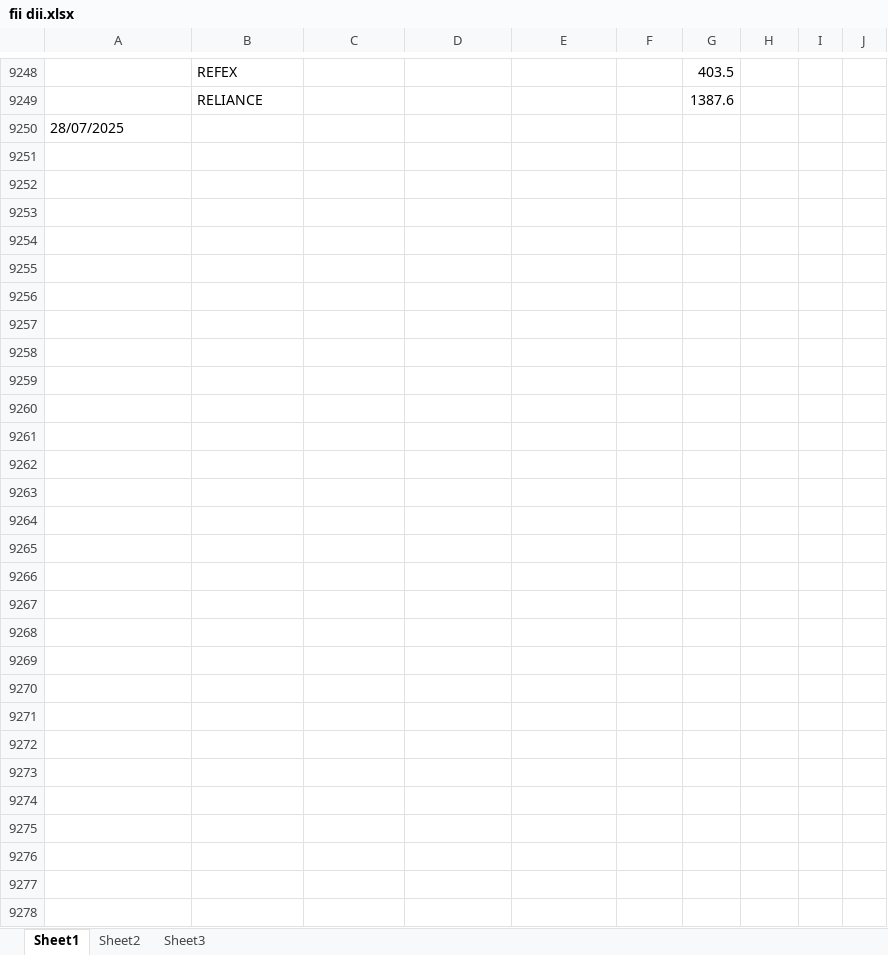
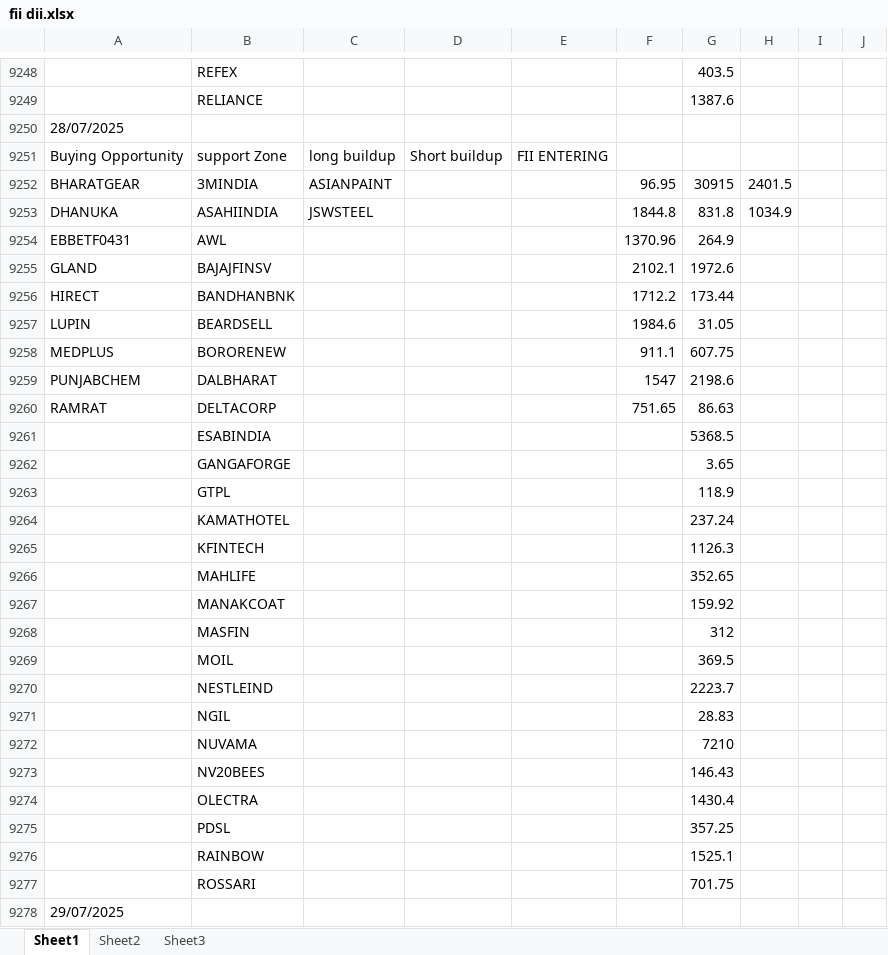
Before and after one commit to amirathor/Story, an Excel workbook: fii dii.xlsx, sheet Sheet1, drawn as a sheet; only a part is shown, gaps mark what is left out; values as stored, in another font and other column widths than the file's, no borders; the diff names each change by its address in the sheet, - before the commit and + after, or states it on an @@ line.

```diff
--- a/fii dii.xlsx (sheet Sheet1)
+++ b/fii dii.xlsx (sheet Sheet1)
+row 9251: Buying Opportunity | support Zone | long buildup | Short buildup | FII ENTERING
+row 9252: BHARATGEAR | 3MINDIA | ASIANPAINT |  |  | 96.95 | 30915 | 2401.5
+row 9253: DHANUKA | ASAHIINDIA | JSWSTEEL |  |  | 1844.8 | 831.8 | 1034.9
+row 9254: EBBETF0431 | AWL |  |  |  | 1370.96 | 264.9
+row 9255: GLAND | BAJAJFINSV |  |  |  | 2102.1 | 1972.6
+row 9256: HIRECT | BANDHANBNK |  |  |  | 1712.2 | 173.44
+row 9257: LUPIN | BEARDSELL |  |  |  | 1984.6 | 31.05
+row 9258: MEDPLUS | BORORENEW |  |  |  | 911.1 | 607.75
+row 9259: PUNJABCHEM | DALBHARAT |  |  |  | 1547 | 2198.6
+row 9260: RAMRAT | DELTACORP |  |  |  | 751.65 | 86.63
+row 9261:  | ESABINDIA |  |  |  |  | 5368.5
+row 9262:  | GANGAFORGE |  |  |  |  | 3.65
+row 9263:  | GTPL |  |  |  |  | 118.9
+row 9264:  | KAMATHOTEL |  |  |  |  | 237.24
+row 9265:  | KFINTECH |  |  |  |  | 1126.3
+row 9266:  | MAHLIFE |  |  |  |  | 352.65
+row 9267:  | MANAKCOAT |  |  |  |  | 159.92
+row 9268:  | MASFIN |  |  |  |  | 312
+row 9269:  | MOIL |  |  |  |  | 369.5
+row 9270:  | NESTLEIND |  |  |  |  | 2223.7
+row 9271:  | NGIL |  |  |  |  | 28.83
+row 9272:  | NUVAMA |  |  |  |  | 7210
+row 9273:  | NV20BEES |  |  |  |  | 146.43
+row 9274:  | OLECTRA |  |  |  |  | 1430.4
+row 9275:  | PDSL |  |  |  |  | 357.25
+row 9276:  | RAINBOW |  |  |  |  | 1525.1
+row 9277:  | ROSSARI |  |  |  |  | 701.75
+row 9278: 29/07/2025
```
Also changed, not shown: fidi.xlsx, 2 other files.
